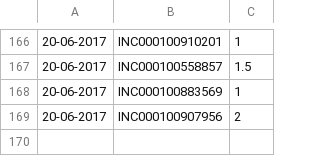
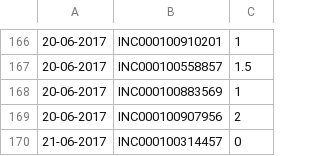
Before and after one commit to gcdpinho/Walmart, a CSV file: Files/timeTasks.csv, drawn as a sheet; only a part is shown, gaps mark what is left out; the diff names each change by its address in the sheet, - before the commit and + after, or states it on an @@ line.

```diff
--- a/Files/timeTasks.csv
+++ b/Files/timeTasks.csv
+row 170: 21-06-2017 | INC000100314457 | 0
```
Also changed, not shown: Files/tasks.csv, 2 other files.
